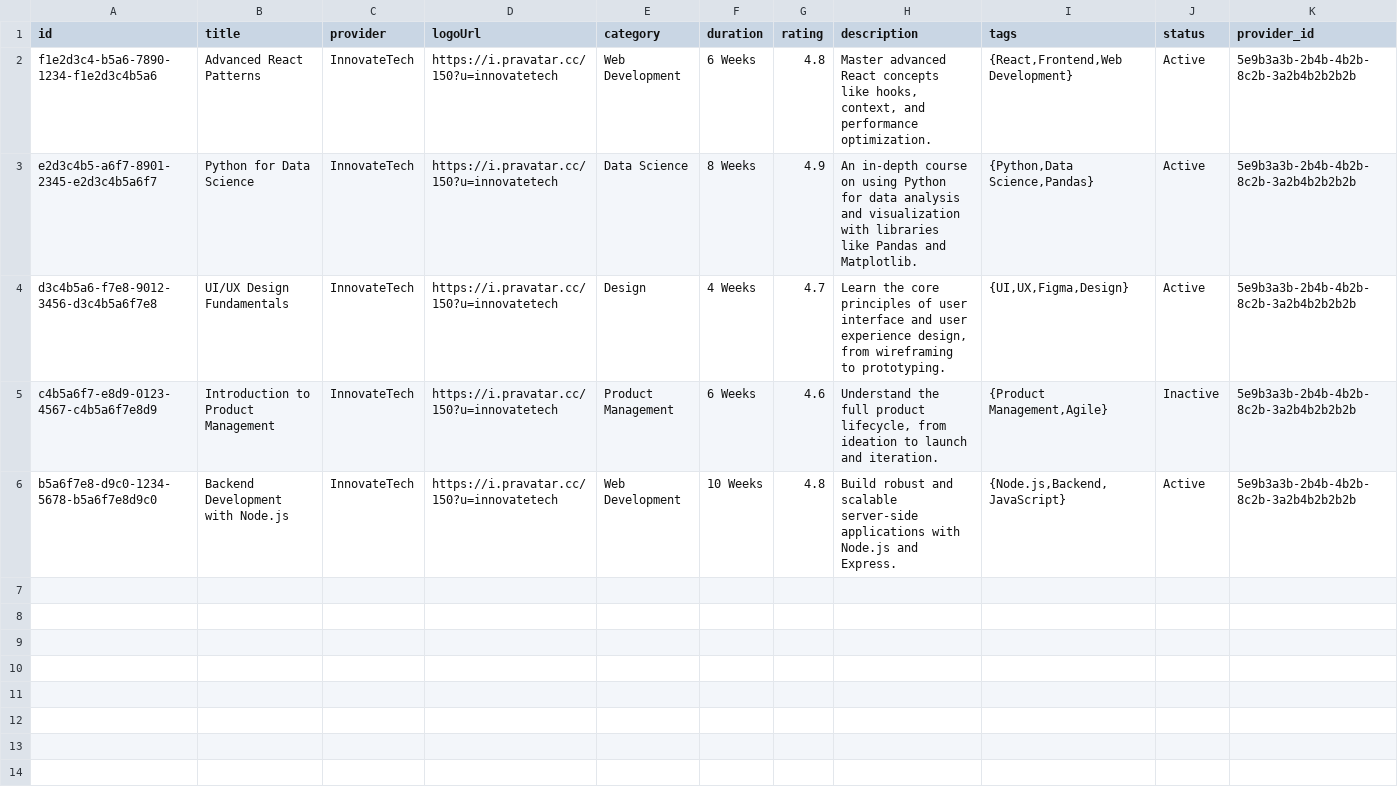
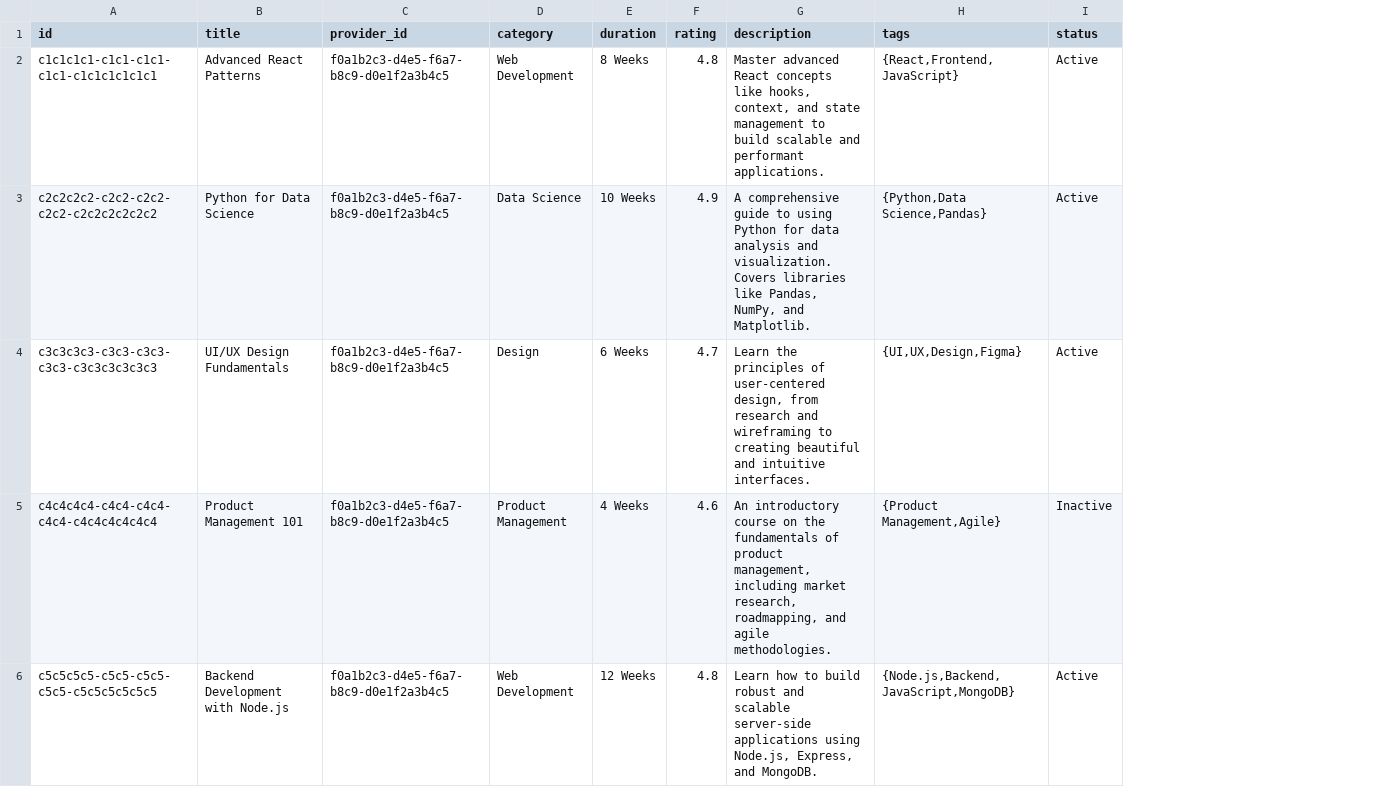
Before and after one commit to sihcareerbridge-ui/studio, a CSV file: src/lib/supabase-seed/courses.csv, drawn as a sheet; removed rows and columns are numbered as before the commit, all else as after; the diff names each change by its address in the sheet, - before the commit and + after, or states it on an @@ line.

```diff
--- a/src/lib/supabase-seed/courses.csv
+++ b/src/lib/supabase-seed/courses.csv
-column C (provider), rows 2-6: all InnovateTech
-column D (logoUrl), rows 2-6: all https://i.pravatar.cc/150?u=innovatetech
+column C (provider_id), rows 2-6: all f0a1b2c3-d4e5-f6a7-b8c9-d0e1f2a3b4c5
-column K (provider_id), rows 2-6: all 5e9b3a3b-2b4b-4b2b-8c2b-3a2b4b2b2b2b
-A2 (id): f1e2d3c4-b5a6-7890-1234-f1e2d3c4b5a6
+A2 (id): c1c1c1c1-c1c1-c1c1-c1c1-c1c1c1c1c1c1
-E2 (duration): 6 Weeks
+E2 (duration): 8 Weeks
-G2 (description): …context, and performance optimization.
+G2 (description): …context, and state management to build scalable and performant applications.
-H2 (tags): {React,Frontend,Web Development}
+H2 (tags): {React,Frontend,JavaScript}
-A3 (id): e2d3c4b5-a6f7-8901-2345-e2d3c4b5a6f7
+A3 (id): c2c2c2c2-c2c2-c2c2-c2c2-c2c2c2c2c2c2
-E3 (duration): 8 Weeks
+E3 (duration): 10 Weeks
-G3 (description): An in-depth course on using Python for data analysis and visualization with libraries like Pandas and Matplotlib.
+G3 (description): A comprehensive guide to using Python for data analysis and visualization. Covers libraries like Pandas, NumPy, and Matplotlib.
-A4 (id): d3c4b5a6-f7e8-9012-3456-d3c4b5a6f7e8
+A4 (id): c3c3c3c3-c3c3-c3c3-c3c3-c3c3c3c3c3c3
-E4 (duration): 4 Weeks
+E4 (duration): 6 Weeks
-G4 (description): Learn the core principles of user interface and user experience design, from wireframing to prototyping.
+G4 (description): Learn the principles of user-centered design, from research and wireframing to creating beautiful and intuitive interfaces.
-H4 (tags): {UI,UX,Figma,Design}
+H4 (tags): {UI,UX,Design,Figma}
-A5 (id): c4b5a6f7-e8d9-0123-4567-c4b5a6f7e8d9
+A5 (id): c4c4c4c4-c4c4-c4c4-c4c4-c4c4c4c4c4c4
-B5 (title): Introduction to Product Management
+B5 (title): Product Management 101
-E5 (duration): 6 Weeks
+E5 (duration): 4 Weeks
-G5 (description): Understand the full product lifecycle, from ideation to launch and iteration.
+G5 (description): An introductory course on the fundamentals of product management, including market research, roadmapping, and agile methodologies.
-A6 (id): b5a6f7e8-d9c0-1234-5678-b5a6f7e8d9c0
+A6 (id): c5c5c5c5-c5c5-c5c5-c5c5-c5c5c5c5c5c5
-E6 (duration): 10 Weeks
+E6 (duration): 12 Weeks
-G6 (description): Build robust and scalable server-side applications with Node.js and Express.
+G6 (description): Learn how to build robust and scalable server-side applications using Node.js, Express, and MongoDB.
-H6 (tags): {Node.js,Backend,JavaScript}
+H6 (tags): {Node.js,Backend,JavaScript,MongoDB}
```
Also changed, not shown: src/lib/supabase-seed/applications.csv, src/lib/supabase-seed/content_blocks.csv, 7 other files.
